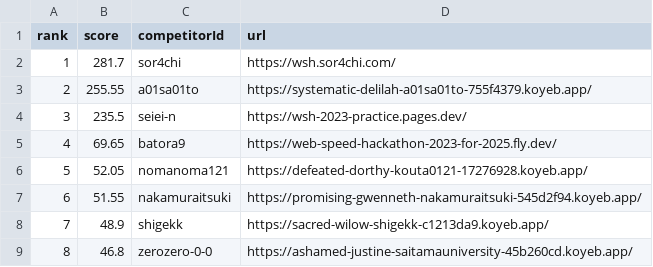
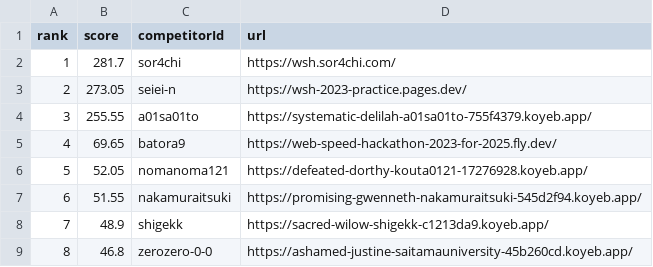
Before and after one commit to saitamau-maximum/web-speed-hackathon-2023-scoring-tool-for-2025, a CSV file: score.csv, drawn as a sheet; removed rows and columns are numbered as before the commit, all else as after; the diff names each change by its address in the sheet, - before the commit and + after, or states it on an @@ line.

```diff
--- a/score.csv
+++ b/score.csv
+row 3: 2 | 273.05 | seiei-n | https://wsh-2023-practice.pages.dev/
@@ column A (rank) renumbered in row 4 @@
-row 4: 3 | 235.5 | seiei-n | https://wsh-2023-practice.pages.dev/
```
Also changed, not shown: log.csv, 1 other file.
